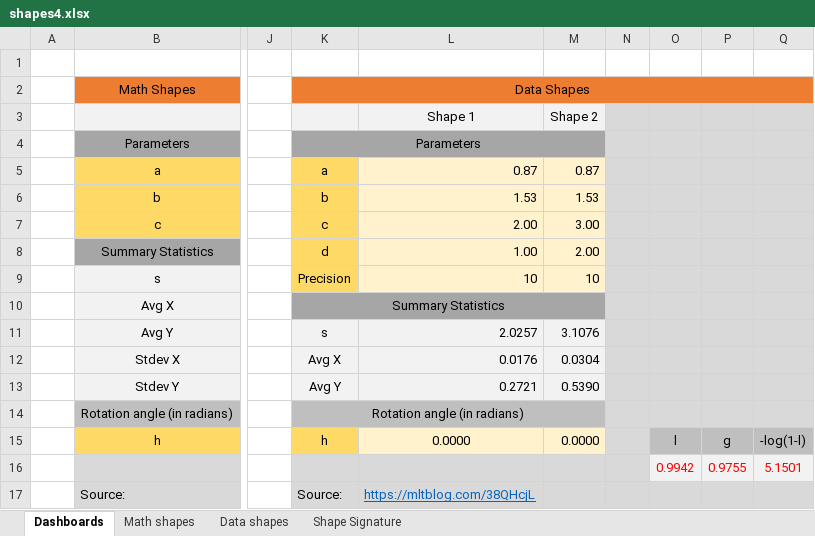
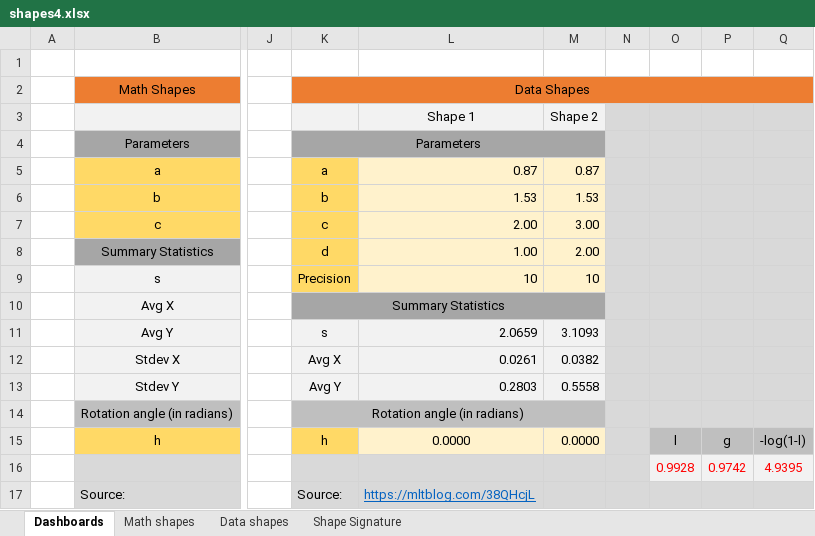
Before and after one commit to VincentGranville/Machine-Learning, an Excel workbook: Spreadsheets/shapes4.xlsx, sheet Dashboards, drawn as a sheet; only a part is shown, gaps mark what is left out; values as stored, in another font and other column widths than the file's, no borders; charts and pictures not drawn; the diff names each change by its address in the sheet, - before the commit and + after, or states it on an @@ line.

```diff
--- a/Spreadsheets/shapes4.xlsx (sheet Dashboards)
+++ b/Spreadsheets/shapes4.xlsx (sheet Dashboards)
-L11: 2.0257
+L11: 2.0659
-M11: 3.1076
+M11: 3.1093
-L12: 0.0176
+L12: 0.0261
-M12: 0.0304
+M12: 0.0382
-L13: 0.2721
+L13: 0.2803
-M13: 0.5390
+M13: 0.5558
-O16: 0.9942
+O16: 0.9928
-P16: 0.9755
+P16: 0.9742
-Q16: 5.1501
+Q16: 4.9395
```
Also changed, not shown: sheet Data shapes, sheet Shape Signature, sheet Math shapes, charts or pictures.
